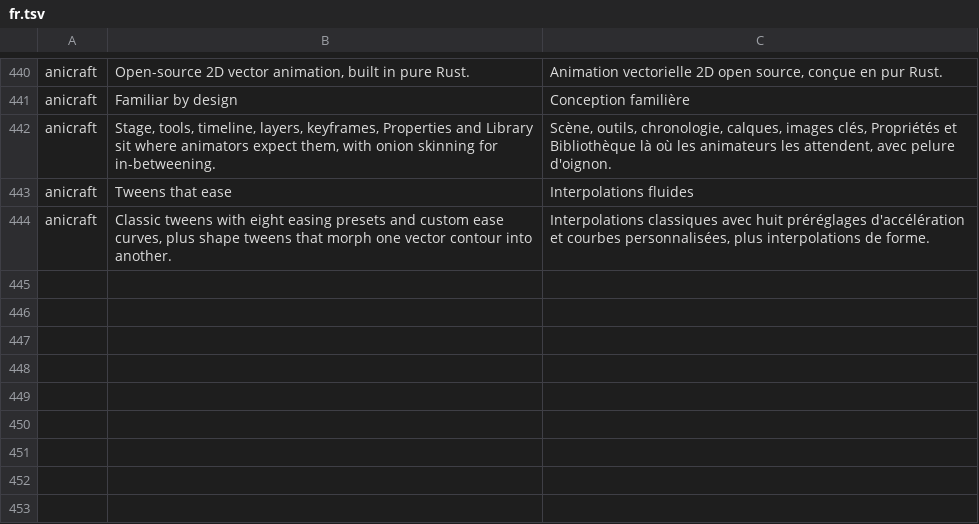
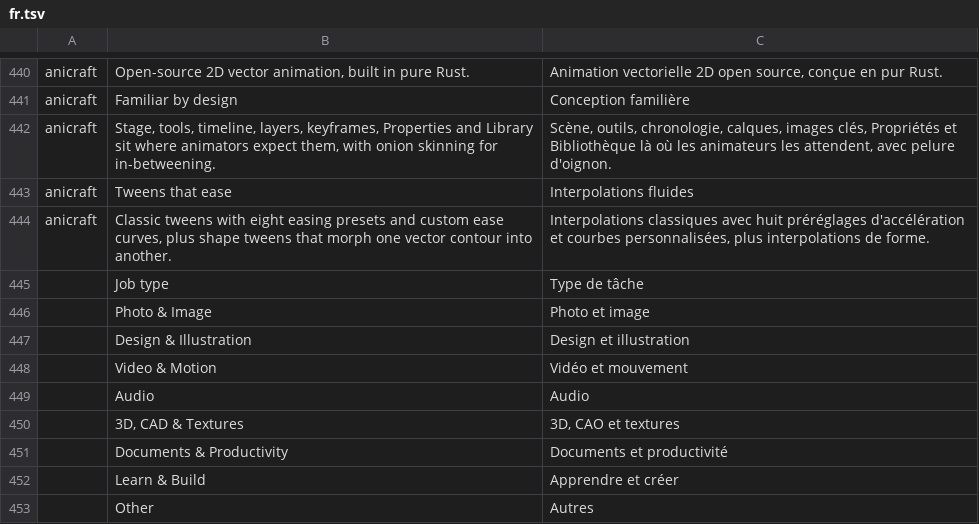
Before and after one commit to storytold/craft-launcher, a TSV file: crates/ui-egui/src/i18n/fr.tsv, drawn as a sheet; only a part is shown, gaps mark what is left out.

```diff
--- a/crates/ui-egui/src/i18n/fr.tsv
+++ b/crates/ui-egui/src/i18n/fr.tsv
@@ -444 +444,10 @@ anicraft	Tweens that ease	Interpolations fluides
 anicraft	Classic tweens with eight easing presets and custom ease curves, plus shape tweens that morph one vector contour into another.	Interpolations classiques avec huit préréglages d'accélération et courbes personnalisées, plus interpolations de forme.
+	Job type	Type de tâche
+	Photo & Image	Photo et image
+	Design & Illustration	Design et illustration
+	Video & Motion	Vidéo et mouvement
+	Audio	Audio
+	3D, CAD & Textures	3D, CAO et textures
+	Documents & Productivity	Documents et productivité
+	Learn & Build	Apprendre et créer
+	Other	Autres
```
Also changed, not shown: crates/ui-egui/src/i18n/hu.tsv, crates/ui-egui/src/i18n/ja.tsv, 14 other files.
